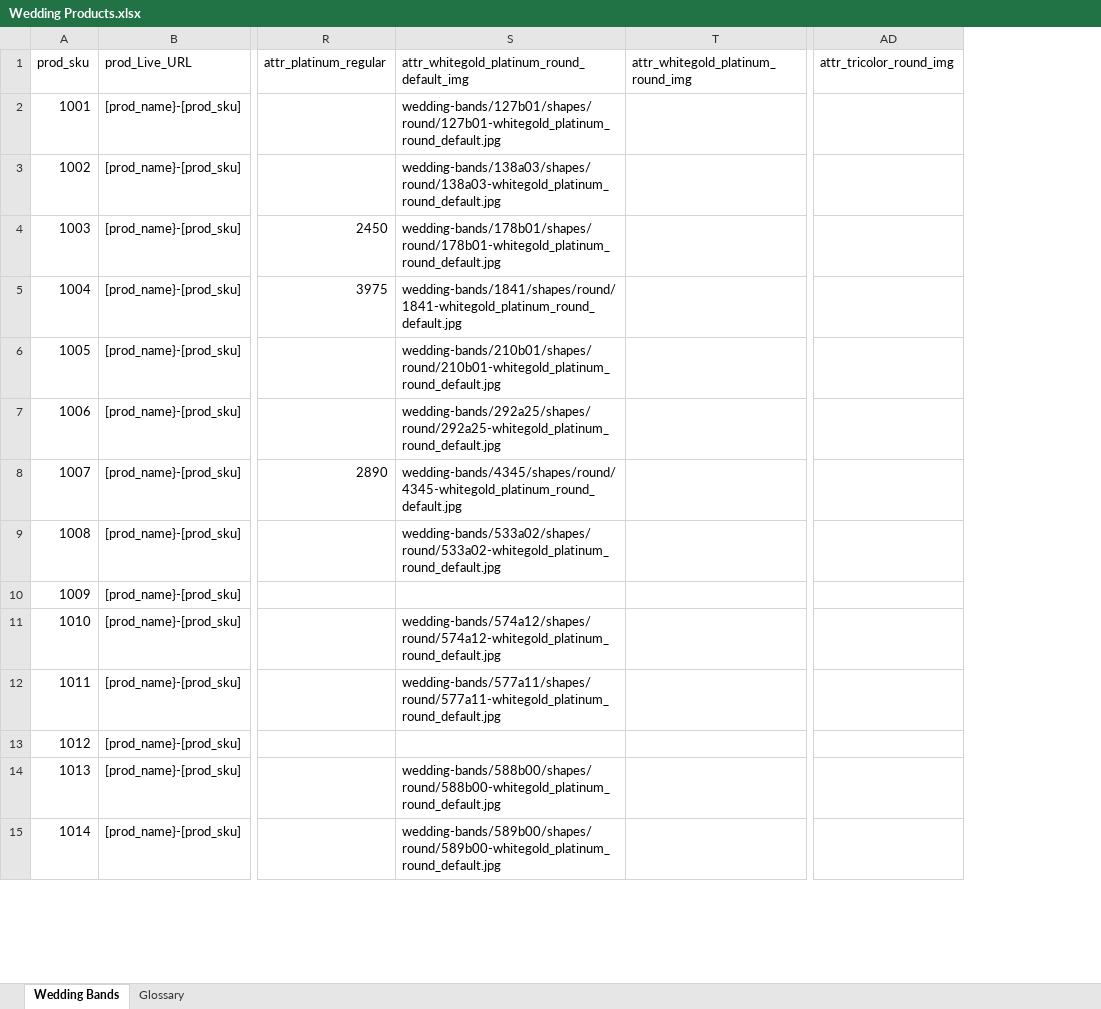
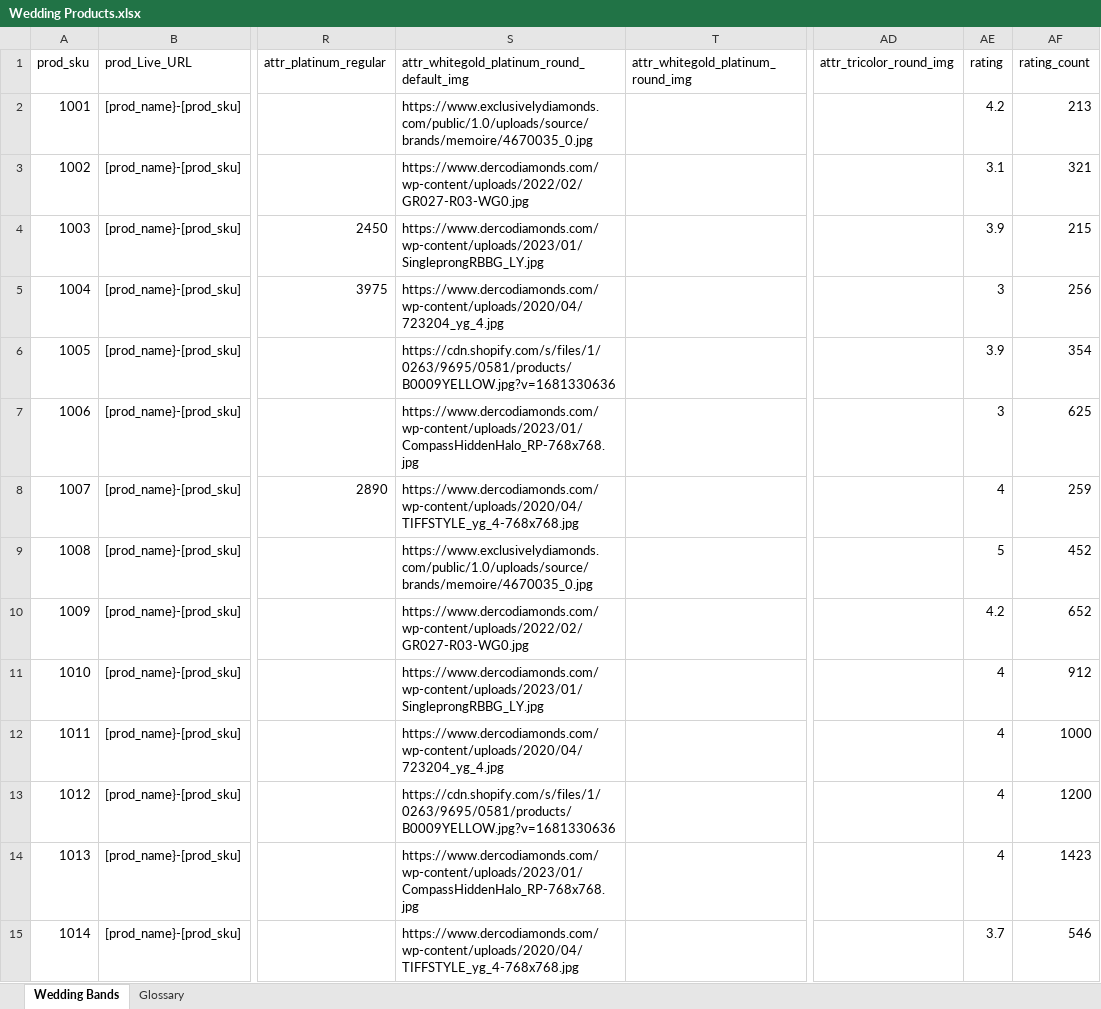
Before and after one commit to yxsh14/KeyIdeas_Jewellery_WebPage, an Excel workbook: Backend/Uploads/Wedding Products.xlsx, sheet Wedding Bands, drawn as a sheet; only a part is shown, gaps mark what is left out; values as stored, in another font and other column widths than the file's, no cell formats; conditional formats not drawn; the diff covers the shown part only; the diff names each change by its address in the sheet, - before the commit and + after, or states it on an @@ line.

```diff
--- a/Backend/Uploads/Wedding Products.xlsx (sheet Wedding Bands)
+++ b/Backend/Uploads/Wedding Products.xlsx (sheet Wedding Bands)
+column AE (rating), rows 2-15: 4.2 | 3.1 | 3.9 | 3 | 3.9 | 3 | 4 | 5 | 4.2 | 4 | 4 | 4 | 4 | 3.7
+column AF (rating_count), rows 2-15: 213 | 321 | 215 | 256 | 354 | 625 | 259 | 452 | 652 | 912 | 1000 | 1200 | 1423 | 546
-S2: wedding-bands/127b01/shapes/round/127b01-whitegold_platinum_round_default.jpg
+S2: https://www.exclusivelydiamonds.com/public/1.0/uploads/source/brands/memoire/4670035_0.jpg
-S3: wedding-bands/138a03/shapes/round/138a03-whitegold_platinum_round_default.jpg
+S3: https://www.dercodiamonds.com/wp-content/uploads/2022/02/GR027-R03-WG0.jpg
-S4: wedding-bands/178b01/shapes/round/178b01-whitegold_platinum_round_default.jpg
+S4: https://www.dercodiamonds.com/wp-content/uploads/2023/01/SingleprongRBBG_LY.jpg
-S5: wedding-bands/1841/shapes/round/1841-whitegold_platinum_round_default.jpg
+S5: https://www.dercodiamonds.com/wp-content/uploads/2020/04/723204_yg_4.jpg
-S6: wedding-bands/210b01/shapes/round/210b01-whitegold_platinum_round_default.jpg
+S6: https://cdn.shopify.com/s/files/1/0263/9695/0581/products/B0009YELLOW.jpg?v=1681330636
-S7: wedding-bands/292a25/shapes/round/292a25-whitegold_platinum_round_default.jpg
+S7: https://www.dercodiamonds.com/wp-content/uploads/2023/01/CompassHiddenHalo_RP-768x768.jpg
-S8: wedding-bands/4345/shapes/round/4345-whitegold_platinum_round_default.jpg
+S8: https://www.dercodiamonds.com/wp-content/uploads/2020/04/TIFFSTYLE_yg_4-768x768.jpg
-S9: wedding-bands/533a02/shapes/round/533a02-whitegold_platinum_round_default.jpg
+S9: https://www.exclusivelydiamonds.com/public/1.0/uploads/source/brands/memoire/4670035_0.jpg
-S10: (empty)
+S10: https://www.dercodiamonds.com/wp-content/uploads/2022/02/GR027-R03-WG0.jpg
-S11: wedding-bands/574a12/shapes/round/574a12-whitegold_platinum_round_default.jpg
+S11: https://www.dercodiamonds.com/wp-content/uploads/2023/01/SingleprongRBBG_LY.jpg
-S12: wedding-bands/577a11/shapes/round/577a11-whitegold_platinum_round_default.jpg
+S12: https://www.dercodiamonds.com/wp-content/uploads/2020/04/723204_yg_4.jpg
-S13: (empty)
+S13: https://cdn.shopify.com/s/files/1/0263/9695/0581/products/B0009YELLOW.jpg?v=1681330636
-S14: wedding-bands/588b00/shapes/round/588b00-whitegold_platinum_round_default.jpg
+S14: https://www.dercodiamonds.com/wp-content/uploads/2023/01/CompassHiddenHalo_RP-768x768.jpg
-S15: wedding-bands/589b00/shapes/round/589b00-whitegold_platinum_round_default.jpg
+S15: https://www.dercodiamonds.com/wp-content/uploads/2020/04/TIFFSTYLE_yg_4-768x768.jpg
```
Also changed, not shown: 44 edited cells elsewhere in this sheet, cell formats, 6 other files.
